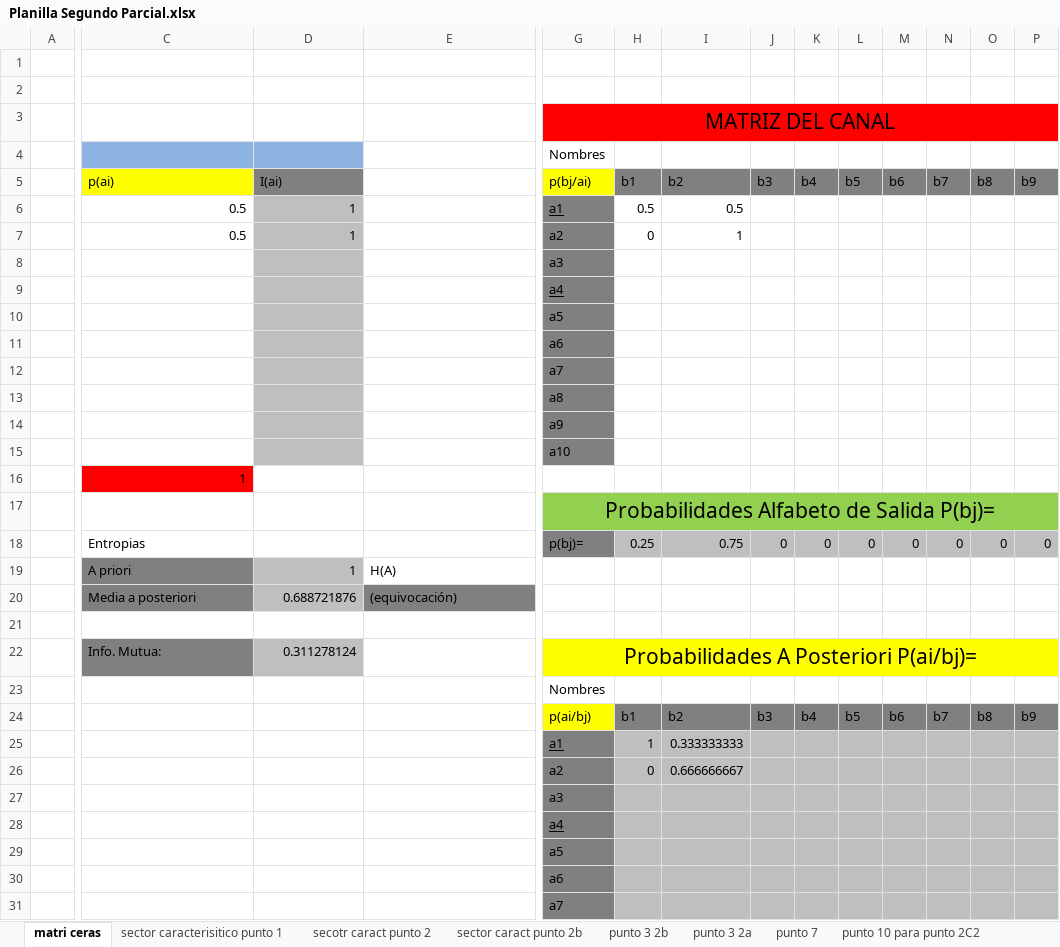
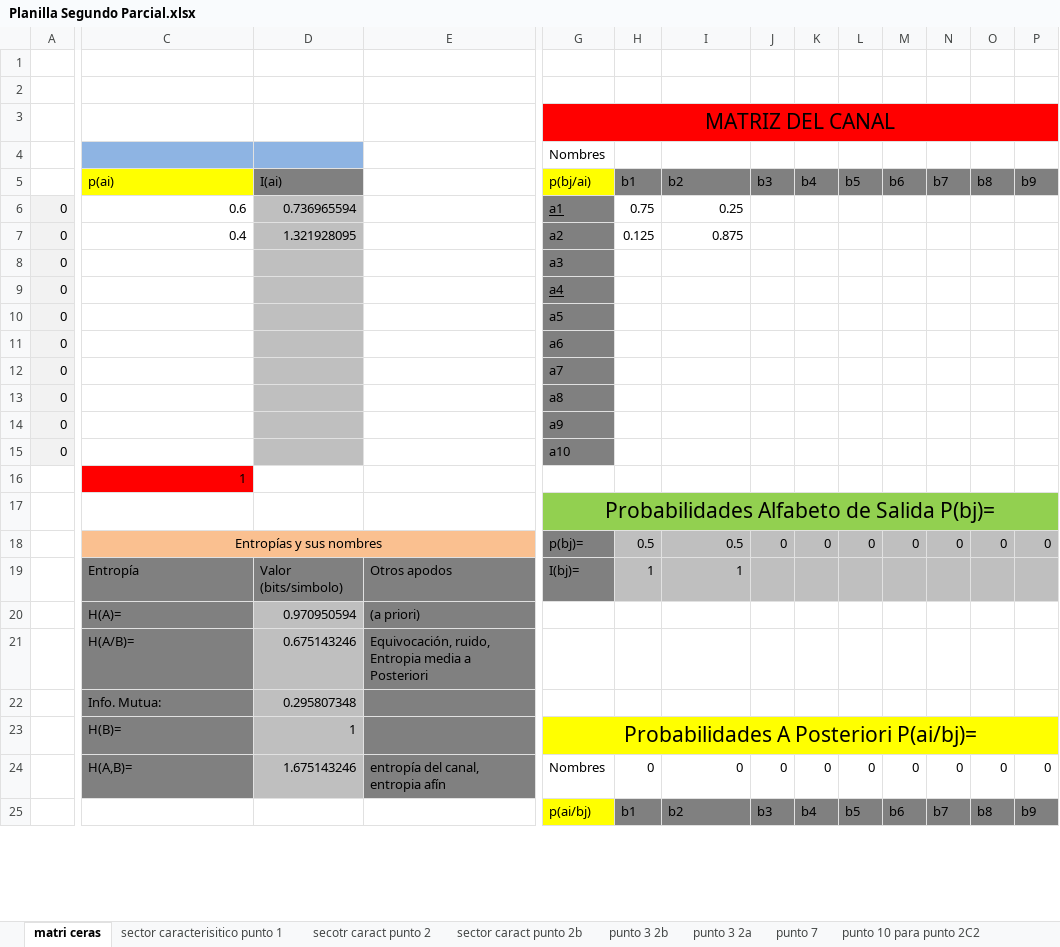
Before and after one commit to Mau-Lima/Planillas-Teoria-de-la-Informacion, an Excel workbook: Planilla Segundo Parcial.xlsx, sheet matri ceras, drawn as a sheet; only a part is shown, gaps mark what is left out; values as stored, in another font and other column widths than the file's, no borders; conditional formats not drawn; removed rows and columns are numbered as before the commit, all else as after; rows hold the shown columns only; the diff covers the shown part only; the diff names each change by its address in the sheet, - before the commit and + after, or states it on an @@ line.

Commit message:
added channel entropy

```diff
--- a/Planilla Segundo Parcial.xlsx (sheet matri ceras)
+++ b/Planilla Segundo Parcial.xlsx (sheet matri ceras)
-row 6:  | 0.5 | 1 |  | a1 | 0.5 | 0.5
-row 7:  | 0.5 | 1 |  | a2 | 0 | 1
+row 6: 0 | 0.6 | 0.736965594 |  | a1 | 0.75 | 0.25
+row 7: 0 | 0.4 | 1.321928095 |  | a2 | 0.125 | 0.875
-A8:A15: (empty)
+A8:A15: 0
-A8:A15 fill: none
+A8:A15 fill: #F2F2F2
-C18: Entropias
+C18: Entropías y sus nombres
-C18:E18 fill: none
+C18:E18 fill: #FAC090
-C18 alignment: left
+C18 alignment: center
+C18:E18 merged
-H18: 0.25
+H18: 0.5
-I18: 0.75
+I18: 0.5
-row 19:  | A priori | 1 | H(A)
-row 20:  | Media a posteriori | 0.688721876 | (equivocación)
-row 19: (empty)
+row 19:  | Entropía | Valor (bits/simbolo) | Otros apodos | I(bj)= | 1 | 1
-C19:E19 fill: none
+C19:E19 fill: #808080
-G19 fill: none
+G19 fill: #808080
-H19:P19 fill: none
+H19:P19 fill: #BFBFBF
-row 22:  | Info. Mutua: | 0.311278124 |  | Probabilidades A Posteriori P(ai/bj)=
-row 23:  |  |  |  | Nombres
+row 20:  | H(A)= | 0.970950594 | (a priori)
+row 21:  | H(A/B)= | 0.675143246 | Equivocación, ruido, Entropia media a Posteriori
+row 22:  | Info. Mutua: | 0.295807348
+row 23:  | H(B)= | 1 |  | Probabilidades A Posteriori P(ai/bj)=
+row 24:  | H(A,B)= | 1.675143246 | entropía del canal, entropia afín | Nombres | 0 | 0 | 0 | 0 | 0 | 0 | 0 | 0 | 0
-row 25:  |  |  |  | a1 | 1 | 0.333333333
-row 26:  |  |  |  | a2 | 0 | 0.666666667
-row 27:  |  |  |  | a3
-row 28:  |  |  |  | a4
-row 29:  |  |  |  | a5
-row 30:  |  |  |  | a6
-row 31:  |  |  |  | a7
```
Also changed, not shown: 32 added rows, 25 removed rows, 2 edited cells and cell formats elsewhere in this sheet, formulas that keep their value.
